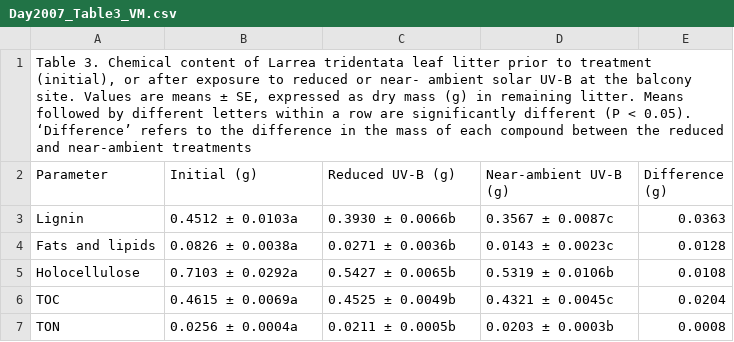
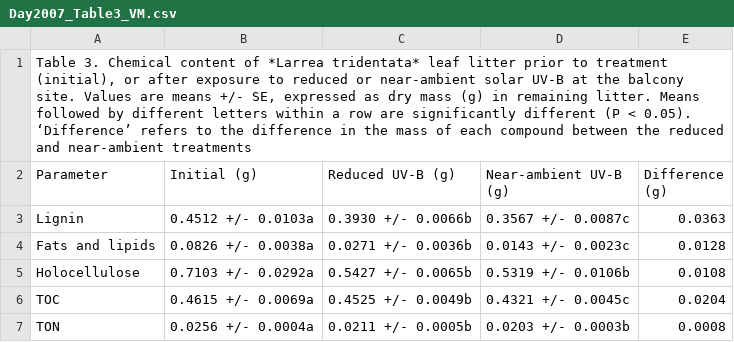
Before and after one commit to ktoddbrown/SoilDRaH, a CSV file: 01_DataRescue/Day2007/Day2007_Table3_VM.csv, drawn as a sheet.

```diff
--- a/01_DataRescue/Day2007/Day2007_Table3_VM.csv
+++ b/01_DataRescue/Day2007/Day2007_Table3_VM.csv
@@ -1,7 +1,7 @@
-"Table 3. Chemical content of Larrea tridentata leaf litter prior to treatment (initial), or after exposure to reduced or near- ambient solar UV-B at the balcony site. Values are means ± SE, expressed as dry mass (g) in remaining litter. Means followed by different letters within a row are significantly different (P < 0.05). ‘Difference’ refers to the difference in the mass of each compound between the reduced and near-ambient treatments",,,,
+"Table 3. Chemical content of *Larrea tridentata* leaf litter prior to treatment (initial), or after exposure to reduced or near-ambient solar UV-B at the balcony site. Values are means +/- SE, expressed as dry mass (g) in remaining litter. Means followed by different letters within a row are significantly different (P < 0.05). ‘Difference’ refers to the difference in the mass of each compound between the reduced and near-ambient treatments",,,,
 Parameter,Initial (g),Reduced UV-B (g),Near-ambient UV-B (g),Difference (g)
-Lignin,0.4512 ± 0.0103a,0.3930 ± 0.0066b,0.3567 ± 0.0087c,0.0363
-Fats and lipids,0.0826 ± 0.0038a,0.0271 ± 0.0036b,0.0143 ± 0.0023c,0.0128
-Holocellulose,0.7103 ± 0.0292a,0.5427 ± 0.0065b,0.5319 ± 0.0106b,0.0108
-TOC,0.4615 ± 0.0069a,0.4525 ± 0.0049b,0.4321 ± 0.0045c,0.0204
-TON,0.0256 ± 0.0004a,0.0211 ± 0.0005b,0.0203 ± 0.0003b,0.0008
+Lignin,0.4512 +/- 0.0103a,0.3930 +/- 0.0066b,0.3567 +/- 0.0087c,0.0363
+Fats and lipids,0.0826 +/- 0.0038a,0.0271 +/- 0.0036b,0.0143 +/- 0.0023c,0.0128
+Holocellulose,0.7103 +/- 0.0292a,0.5427 +/- 0.0065b,0.5319 +/- 0.0106b,0.0108
+TOC,0.4615 +/- 0.0069a,0.4525 +/- 0.0049b,0.4321 +/- 0.0045c,0.0204
+TON,0.0256 +/- 0.0004a,0.0211 +/- 0.0005b,0.0203 +/- 0.0003b,0.0008
```
Also changed, not shown: 01_DataRescue/Day2007/Day2007_Table3_BC.csv.
